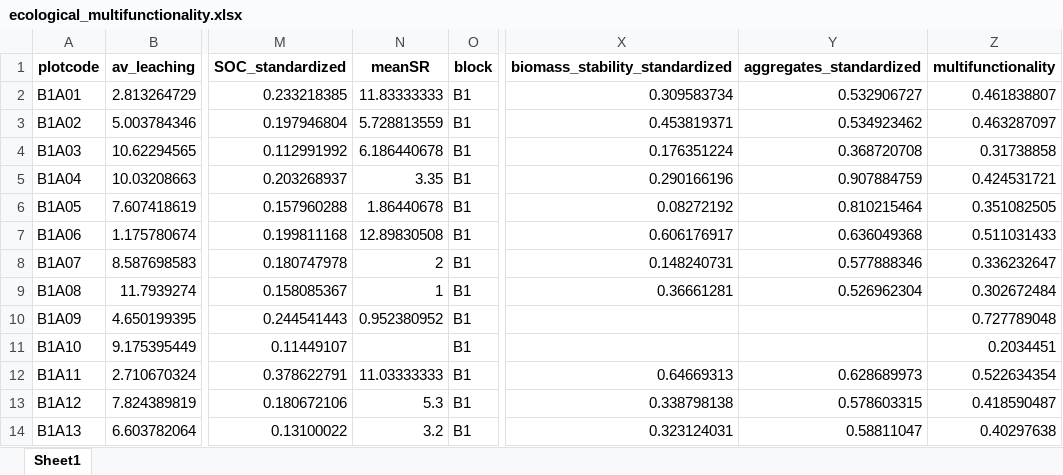
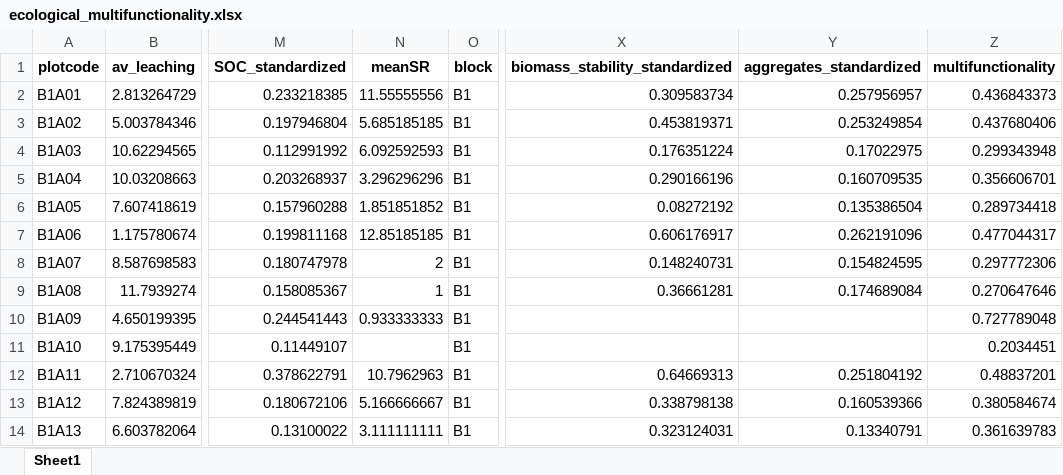
Before and after one commit to schnarfschnarf/Jena-Chapter, an Excel workbook: Data Analysis/1_Data/ecological_multifunctionality.xlsx, sheet Sheet1, drawn as a sheet; only a part is shown, gaps mark what is left out; values as stored, in another font and other column widths than the file's, no borders; the diff covers the shown part only; the diff names each change by its address in the sheet, - before the commit and + after, or states it on an @@ line.

```diff
--- a/Data Analysis/1_Data/ecological_multifunctionality.xlsx (sheet Sheet1)
+++ b/Data Analysis/1_Data/ecological_multifunctionality.xlsx (sheet Sheet1)
-N2 (meanSR): 11.83333333
+N2 (meanSR): 11.55555556
-Y2 (aggregates_standardized): 0.532906727
+Y2 (aggregates_standardized): 0.257956957
-Z2 (multifunctionality): 0.461838807
+Z2 (multifunctionality): 0.436843373
-N3 (meanSR): 5.728813559
+N3 (meanSR): 5.685185185
-Y3 (aggregates_standardized): 0.534923462
+Y3 (aggregates_standardized): 0.253249854
-Z3 (multifunctionality): 0.463287097
+Z3 (multifunctionality): 0.437680406
-N4 (meanSR): 6.186440678
+N4 (meanSR): 6.092592593
-Y4 (aggregates_standardized): 0.368720708
+Y4 (aggregates_standardized): 0.17022975
-Z4 (multifunctionality): 0.31738858
+Z4 (multifunctionality): 0.299343948
-N5 (meanSR): 3.35
+N5 (meanSR): 3.296296296
-Y5 (aggregates_standardized): 0.907884759
+Y5 (aggregates_standardized): 0.160709535
-Z5 (multifunctionality): 0.424531721
+Z5 (multifunctionality): 0.356606701
-N6 (meanSR): 1.86440678
+N6 (meanSR): 1.851851852
-Y6 (aggregates_standardized): 0.810215464
+Y6 (aggregates_standardized): 0.135386504
-Z6 (multifunctionality): 0.351082505
+Z6 (multifunctionality): 0.289734418
-N7 (meanSR): 12.89830508
+N7 (meanSR): 12.85185185
-Y7 (aggregates_standardized): 0.636049368
+Y7 (aggregates_standardized): 0.262191096
-Z7 (multifunctionality): 0.511031433
+Z7 (multifunctionality): 0.477044317
-Y8 (aggregates_standardized): 0.577888346
+Y8 (aggregates_standardized): 0.154824595
-Z8 (multifunctionality): 0.336232647
+Z8 (multifunctionality): 0.297772306
-Y9 (aggregates_standardized): 0.526962304
+Y9 (aggregates_standardized): 0.174689084
-Z9 (multifunctionality): 0.302672484
+Z9 (multifunctionality): 0.270647646
-N10 (meanSR): 0.952380952
+N10 (meanSR): 0.933333333
-N12 (meanSR): 11.03333333
+N12 (meanSR): 10.7962963
-Y12 (aggregates_standardized): 0.628689973
+Y12 (aggregates_standardized): 0.251804192
-Z12 (multifunctionality): 0.522634354
+Z12 (multifunctionality): 0.48837201
-N13 (meanSR): 5.3
+N13 (meanSR): 5.166666667
-Y13 (aggregates_standardized): 0.578603315
+Y13 (aggregates_standardized): 0.160539366
-Z13 (multifunctionality): 0.418590487
+Z13 (multifunctionality): 0.380584674
-N14 (meanSR): 3.2
+N14 (meanSR): 3.111111111
-Y14 (aggregates_standardized): 0.58811047
+Y14 (aggregates_standardized): 0.13340791
-Z14 (multifunctionality): 0.40297638
+Z14 (multifunctionality): 0.361639783
```
Also changed, not shown: 196 edited cells elsewhere in this sheet, Data Analysis/1_Data/Aggregates/Results_Spring2024_WSA_all.xlsx, Data Analysis/1_Data/Aggregates/WSA_Winter_all.xlsx, 49 other files.
